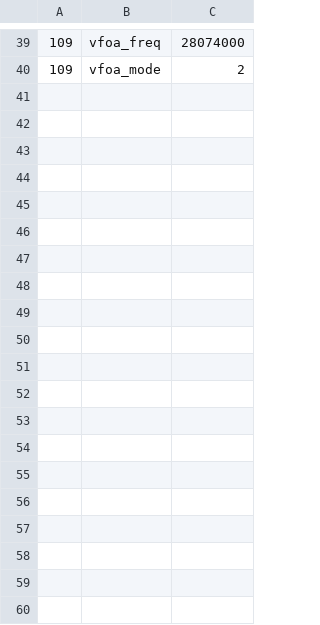
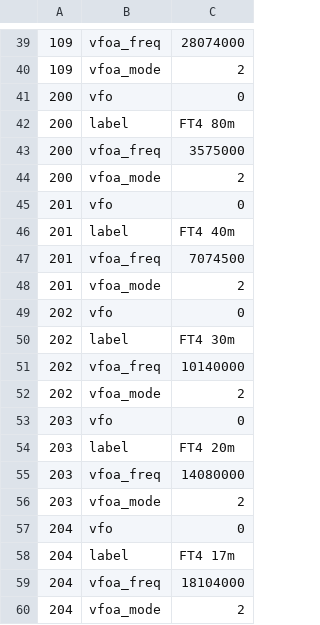
Before and after one commit to DF8MH/X6100-IU1WXY, a CSV file: sql/memory.csv, drawn as a sheet; only a part is shown, gaps mark what is left out; the diff covers the shown part only; the diff names each change by its address in the sheet, - before the commit and + after, or states it on an @@ line.

Commit message:
Added FT4 mode

```diff
--- a/sql/memory.csv
+++ b/sql/memory.csv
+row 41: 200 | vfo | 0
+row 42: 200 | label | FT4 80m
+row 43: 200 | vfoa_freq | 3575000
+row 44: 200 | vfoa_mode | 2
+row 45: 201 | vfo | 0
+row 46: 201 | label | FT4 40m
+row 47: 201 | vfoa_freq | 7074500
+row 48: 201 | vfoa_mode | 2
+row 49: 202 | vfo | 0
+row 50: 202 | label | FT4 30m
+row 51: 202 | vfoa_freq | 10140000
+row 52: 202 | vfoa_mode | 2
+row 53: 203 | vfo | 0
+row 54: 203 | label | FT4 20m
+row 55: 203 | vfoa_freq | 14080000
+row 56: 203 | vfoa_mode | 2
+row 57: 204 | vfo | 0
+row 58: 204 | label | FT4 17m
+row 59: 204 | vfoa_freq | 18104000
+row 60: 204 | vfoa_mode | 2
```
Also changed, not shown: 12 added rows elsewhere in this file, 2 other files.
